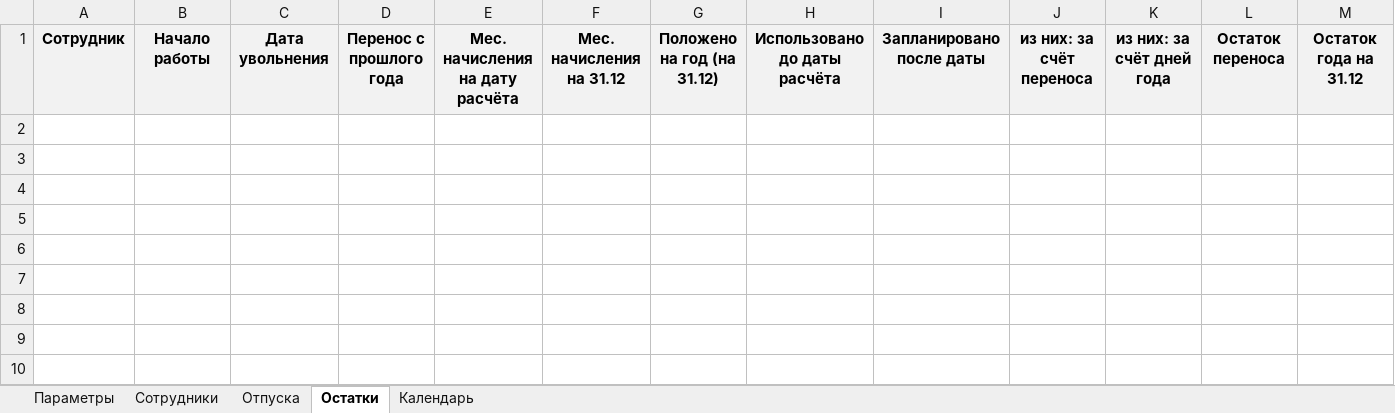
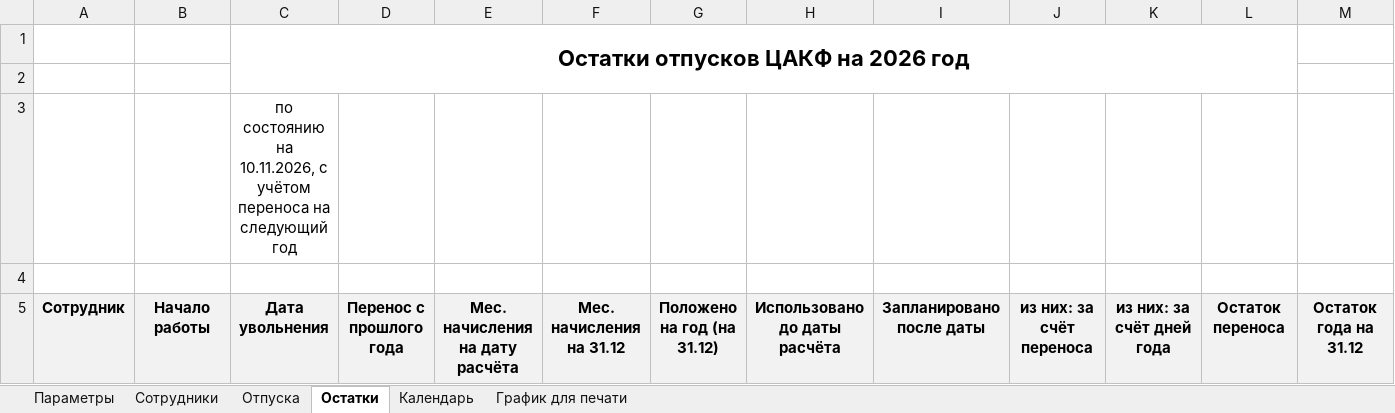
Before and after one commit to murat01042014/obsidian-vault, an Excel workbook: Personal/_документы/2026-11-10/Шаблон - график отпусков и остатки.xlsx, sheet Остатки, drawn as a sheet; only a part is shown; values as stored, in another font and other column widths than the file's, no borders; charts and pictures not drawn; rows hold the shown columns only; the diff names each change by its address in the sheet, - before the commit and + after, or states it on an @@ line.

```diff
--- a/Personal/_документы/2026-11-10/Шаблон - график отпусков и остатки.xlsx (sheet Остатки)
+++ b/Personal/_документы/2026-11-10/Шаблон - график отпусков и остатки.xlsx (sheet Остатки)
+sheet tab: График для печати
+row 1:  |  | Остатки отпусков ЦАКФ на 2026 год
+row 2: (empty)
+row 3:  |  | по состоянию на 10.11.2026, с учётом переноса на следующий год
+row 4: (empty)
```
Also changed, not shown: sheet Параметры, sheet Календарь, charts or pictures, 1 other file.
